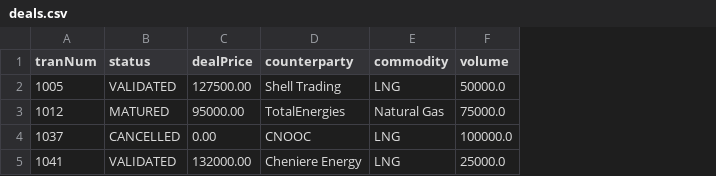
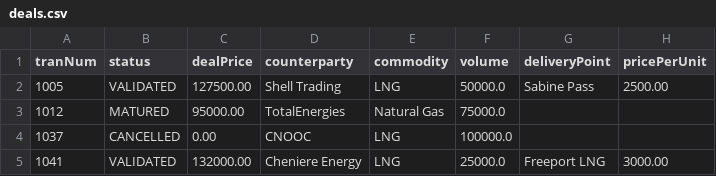
Before and after one commit to jhide001/HorizonLNG, a CSV file: deals.csv, drawn as a sheet; the diff names each change by its address in the sheet, - before the commit and + after, or states it on an @@ line.

Commit message:
HLNG-MyFirstScript: ArrayList of EndurDeal objects complete

```diff
--- a/deals.csv
+++ b/deals.csv
+column G (deliveryPoint), rows 2-5: Sabine Pass |  |  | Freeport LNG
+column H (pricePerUnit), rows 2-5: 2500.00 |  |  | 3000.00
```
Also changed, not shown: 2 other files.
